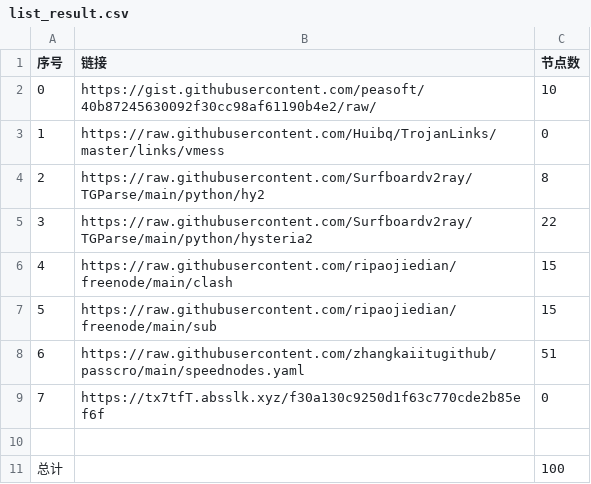
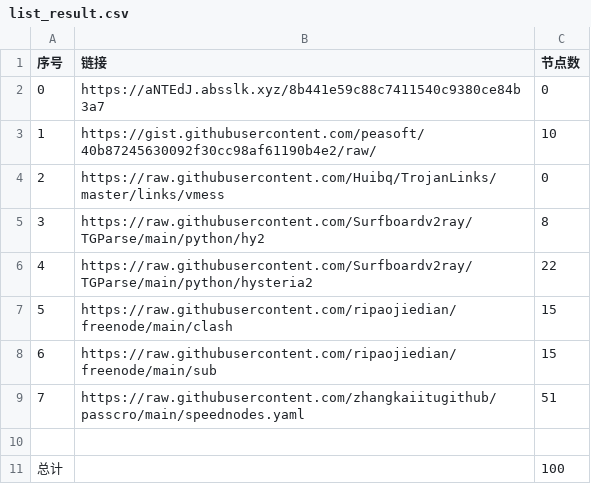
Before and after one commit to cute-omega/NoMoreWalls, a CSV file: list_result.csv, drawn as a sheet; removed rows and columns are numbered as before the commit, all else as after; the diff names each change by its address in the sheet, - before the commit and + after, or states it on an @@ line.

```diff
--- a/list_result.csv
+++ b/list_result.csv
+row 2: 0 | https://aNTEdJ.absslk.xyz/8b441e59c88c7411540c9380ce84b3a7 | 0
@@ column A (序号) renumbered between rows 3 and 9 @@
-row 9: 7 | https://tx7tfT.absslk.xyz/f30a130c9250d1f63c770cde2b85ef6f | 0
```
Also changed, not shown: 7 other files.
